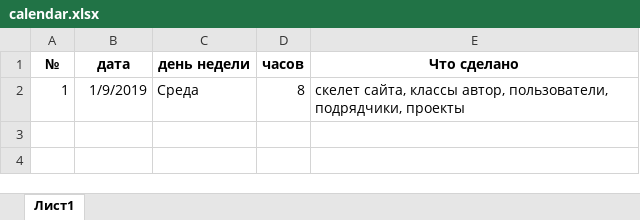
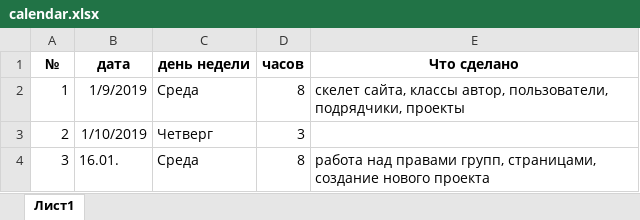
Before and after one commit to Motokulman/plans, an Excel workbook: calendar.xlsx, sheet Лист1, drawn as a sheet; values as stored, in another font and other column widths than the file's, no borders; the diff names each change by its address in the sheet, - before the commit and + after, or states it on an @@ line.

```diff
--- a/calendar.xlsx (sheet Лист1)
+++ b/calendar.xlsx (sheet Лист1)
+row 3: 2 | 1/10/2019 | Четверг | 3
+row 4: 3 | 16.01. | Среда | 8 | работа над правами групп, страницами, создание нового проекта
```
Also changed, not shown: 28 other files.
